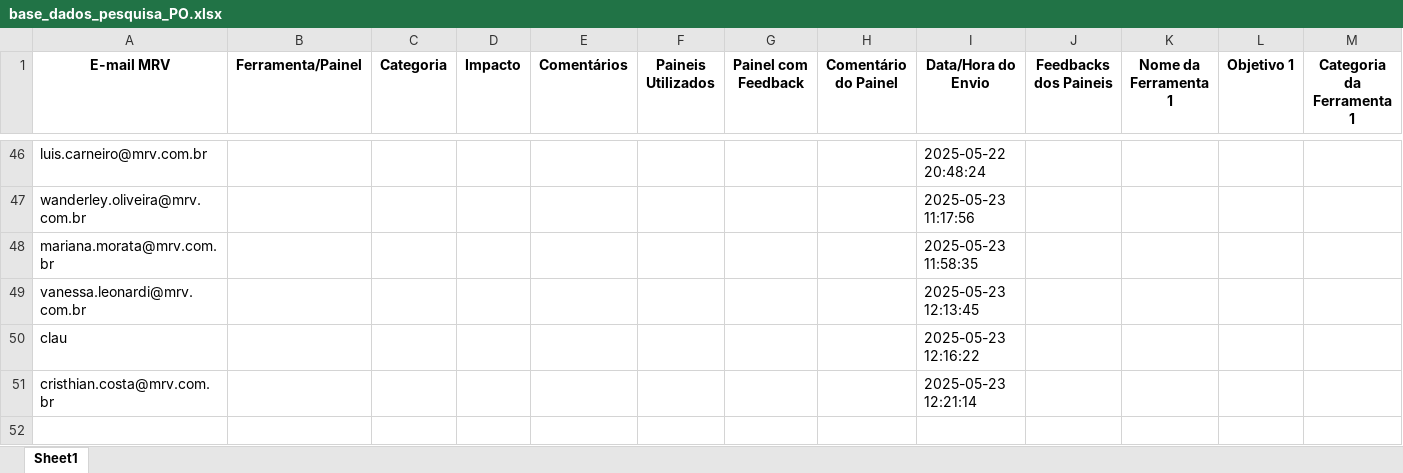
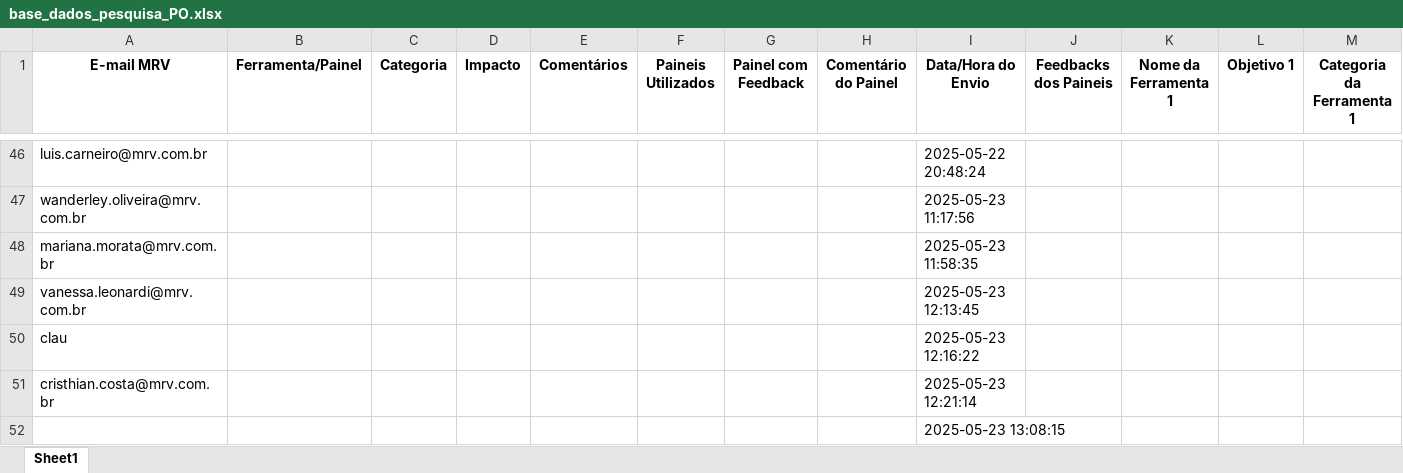
Before and after one commit to cleitonsouzamrv/pesquisa_PO, an Excel workbook: base_dados_pesquisa_PO.xlsx, sheet Sheet1, drawn as a sheet; only a part is shown, gaps mark what is left out; values as stored, in another font and other column widths than the file's, no borders; rows hold the shown columns only; the diff names each change by its address in the sheet, - before the commit and + after, or states it on an @@ line.

Commit message:
Atualizando base de dados da pesquisa via Streamlit

```diff
--- a/base_dados_pesquisa_PO.xlsx (sheet Sheet1)
+++ b/base_dados_pesquisa_PO.xlsx (sheet Sheet1)
+row 52:  |  |  |  |  |  |  |  | 2025-05-23 13:08:15
```
